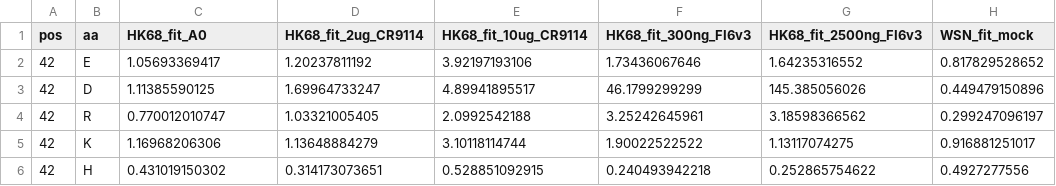
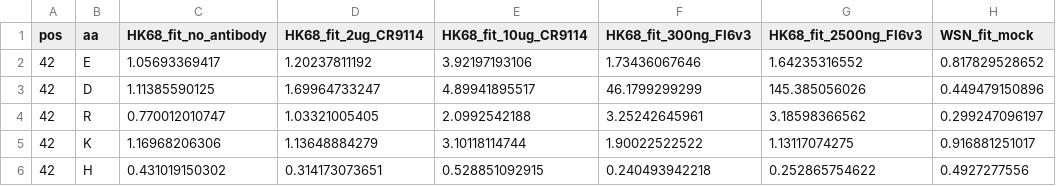
Before and after one commit to wchnicholas/HAstemEscape, a TSV file: result/Fit_compare.tsv, drawn as a sheet; only a part is shown; the diff names each change by its address in the sheet, - before the commit and + after, or states it on an @@ line.

Commit message:
add analysis of Perth09/WSN

```diff
--- a/result/Fit_compare.tsv
+++ b/result/Fit_compare.tsv
-C1: HK68_fit_A0
+C1: HK68_fit_no_antibody
```
Also changed, not shown: 8 other files.
